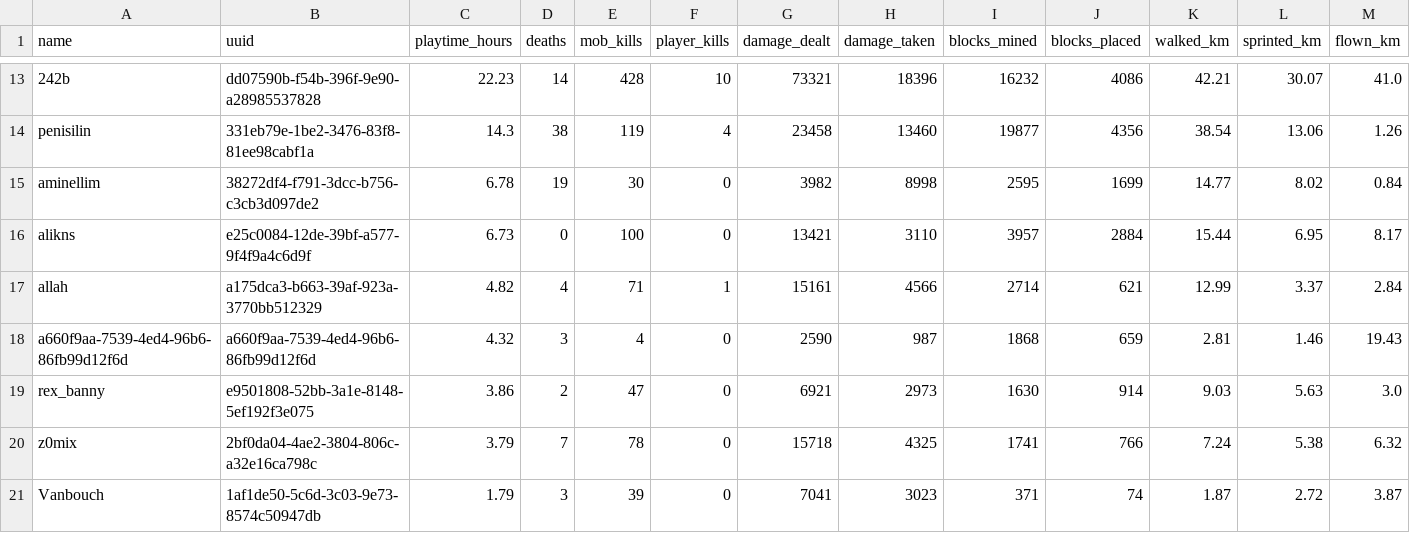
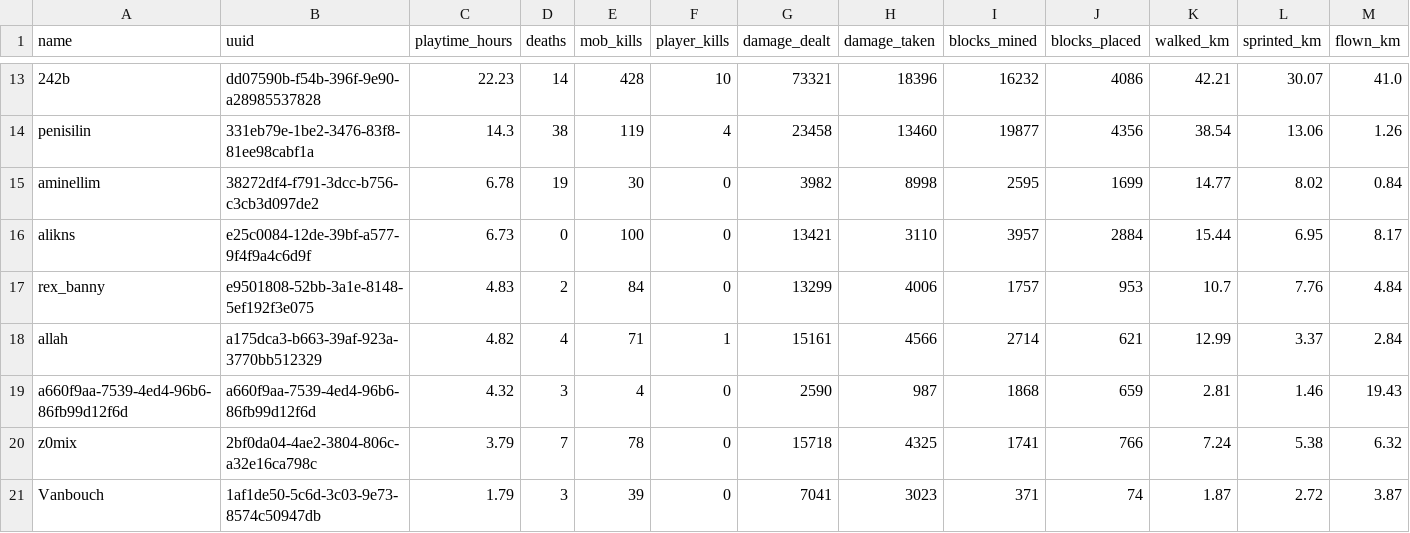
Before and after one commit to EgemenErin/MinecraftServerDataAnalysis, a CSV file: player_stats.csv, drawn as a sheet; only a part is shown, gaps mark what is left out; removed rows and columns are numbered as before the commit, all else as after; rows hold the shown columns only; the diff names each change by its address in the sheet, - before the commit and + after, or states it on an @@ line.

Commit message:
chore: update player stats (2026-07-29 03:00)

```diff
--- a/player_stats.csv
+++ b/player_stats.csv
+row 17: rex_banny | e9501808-52bb-3a1e-8148-5ef192f3e075 | 4.83 | 2 | 84 | 0 | 13299 | 4006 | 1757 | 953 | 10.7 | 7.76 | 4.84
-row 19: rex_banny | e9501808-52bb-3a1e-8148-5ef192f3e075 | 3.86 | 2 | 47 | 0 | 6921 | 2973 | 1630 | 914 | 9.03 | 5.63 | 3.0
```
Also changed, not shown: 2 other files.
